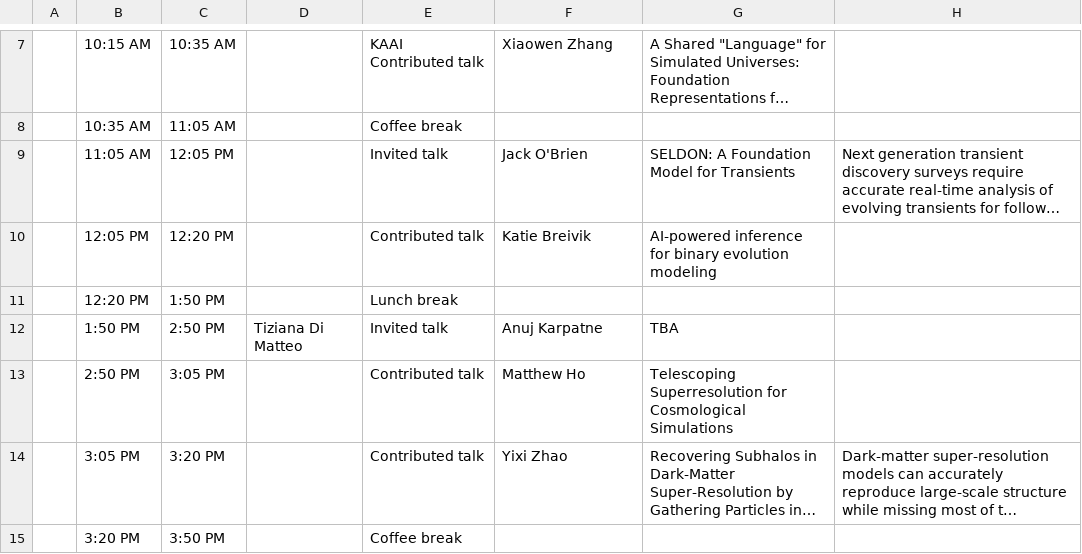
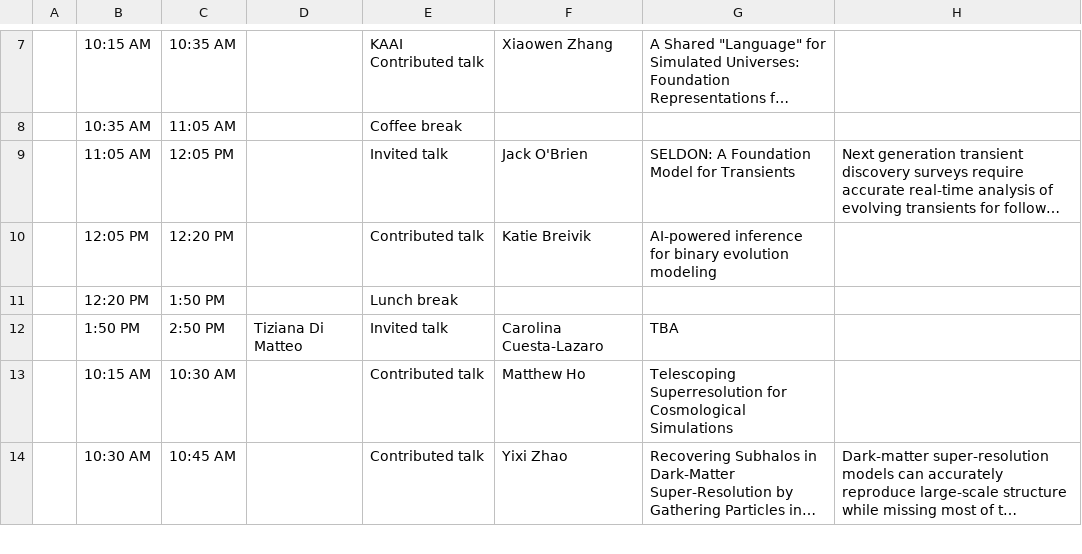
Before and after one commit to McWilliamsCenter/kaai-workshop-2026, a CSV file: Workshop logistics - schedule.csv, drawn as a sheet; only a part is shown, gaps mark what is left out; long unchanged cells end in …; removed rows and columns are numbered as before the commit, all else as after; the diff covers the shown part only; the diff names each change by its address in the sheet, - before the commit and + after, or states it on an @@ line.

Commit message:
schedule updates and affiliation fix

```diff
--- a/Workshop logistics - schedule.csv
+++ b/Workshop logistics - schedule.csv
-F12: Anuj Karpatne
+F12: Carolina Cuesta-Lazaro
-B13: 2:50 PM
+B13: 10:15 AM
-C13: 3:05 PM
+C13: 10:30 AM
-B14: 3:05 PM
+B14: 10:30 AM
-C14: 3:20 PM
+C14: 10:45 AM
-row 15:  | 3:20 PM | 3:50 PM |  | Coffee break
```
Also changed, not shown: 1 added row and 9 edited cells elsewhere in this file, 1 other file.
